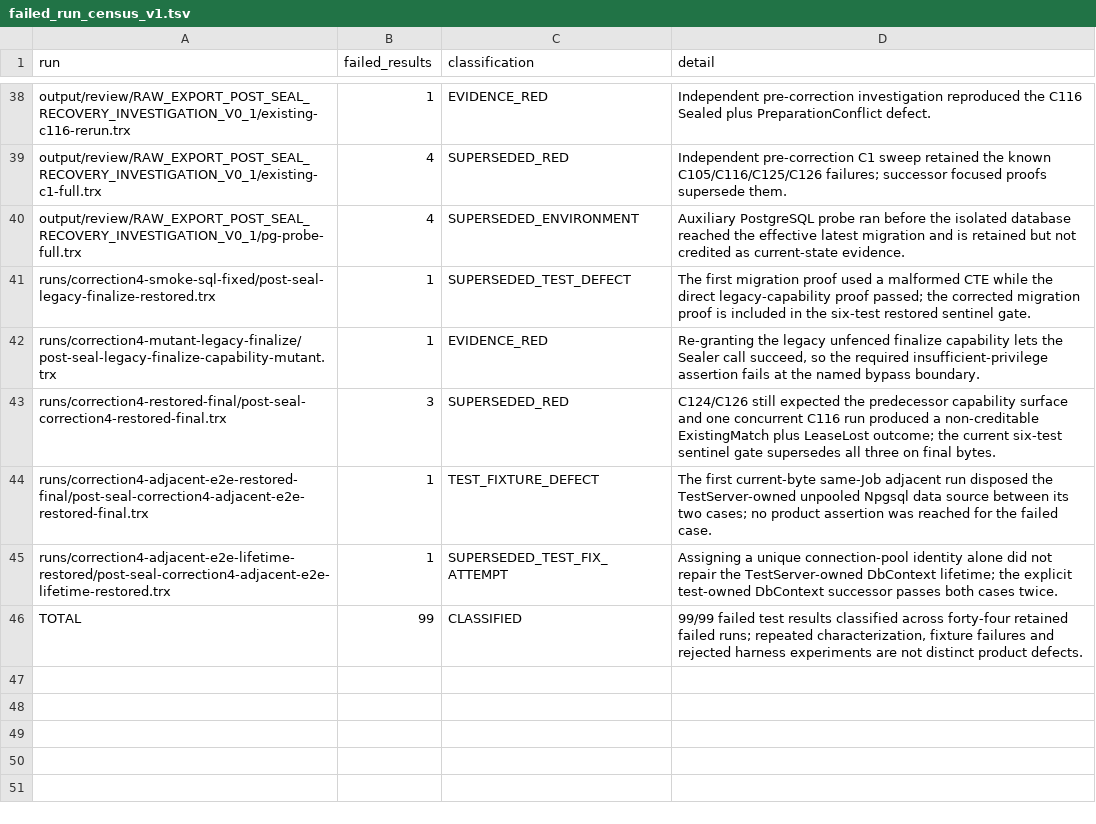
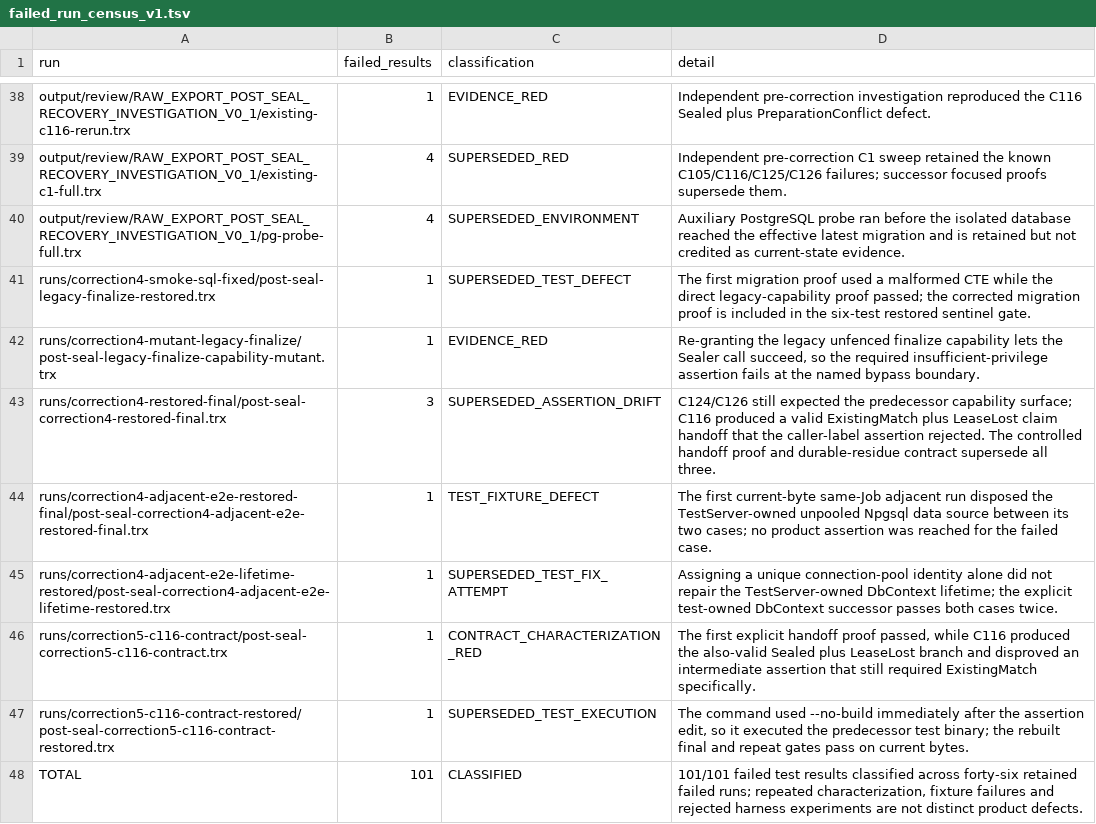
Before and after one commit to hiephm3a/TagEkyc, a TSV file: output/review/RAW_EXPORT_POST_SEAL_RECOVERY_PROOF_V0_1/failed_run_census_v1.tsv, drawn as a sheet; only a part is shown, gaps mark what is left out.

Commit message:
test(raw-export): retain C116 handoff evidence

```diff
--- a/output/review/RAW_EXPORT_POST_SEAL_RECOVERY_PROOF_V0_1/failed_run_census_v1.tsv
+++ b/output/review/RAW_EXPORT_POST_SEAL_RECOVERY_PROOF_V0_1/failed_run_census_v1.tsv
@@ -42,5 +42,7 @@ runs/correction4-smoke-sql-fixed/post-seal-legacy-finalize-restored.trx	1	SUPERS
 runs/correction4-mutant-legacy-finalize/post-seal-legacy-finalize-capability-mutant.trx	1	EVIDENCE_RED	Re-granting the legacy unfenced finalize capability lets the Sealer call succeed, so the required insufficient-privilege assertion fails at the named bypass boundary.
-runs/correction4-restored-final/post-seal-correction4-restored-final.trx	3	SUPERSEDED_RED	C124/C126 still expected the predecessor capability surface and one concurrent C116 run produced a non-creditable ExistingMatch plus LeaseLost outcome; the current six-test sentinel gate supersedes all three on final bytes.
+runs/correction4-restored-final/post-seal-correction4-restored-final.trx	3	SUPERSEDED_ASSERTION_DRIFT	C124/C126 still expected the predecessor capability surface; C116 produced a valid ExistingMatch plus LeaseLost claim handoff that the caller-label assertion rejected. The controlled handoff proof and durable-residue contract supersede all three.
 runs/correction4-adjacent-e2e-restored-final/post-seal-correction4-adjacent-e2e-restored-final.trx	1	TEST_FIXTURE_DEFECT	The first current-byte same-Job adjacent run disposed the TestServer-owned unpooled Npgsql data source between its two cases; no product assertion was reached for the failed case.
 runs/correction4-adjacent-e2e-lifetime-restored/post-seal-correction4-adjacent-e2e-lifetime-restored.trx	1	SUPERSEDED_TEST_FIX_ATTEMPT	Assigning a unique connection-pool identity alone did not repair the TestServer-owned DbContext lifetime; the explicit test-owned DbContext successor passes both cases twice.
-TOTAL	99	CLASSIFIED	99/99 failed test results classified across forty-four retained failed runs; repeated characterization, fixture failures and rejected harness experiments are not distinct product defects.
+runs/correction5-c116-contract/post-seal-correction5-c116-contract.trx	1	CONTRACT_CHARACTERIZATION_RED	The first explicit handoff proof passed, while C116 produced the also-valid Sealed plus LeaseLost branch and disproved an intermediate assertion that still required ExistingMatch specifically.
+runs/correction5-c116-contract-restored/post-seal-correction5-c116-contract-restored.trx	1	SUPERSEDED_TEST_EXECUTION	The command used --no-build immediately after the assertion edit, so it executed the predecessor test binary; the rebuilt final and repeat gates pass on current bytes.
+TOTAL	101	CLASSIFIED	101/101 failed test results classified across forty-six retained failed runs; repeated characterization, fixture failures and rejected harness experiments are not distinct product defects.
```
Also changed, not shown: 9 other files.
